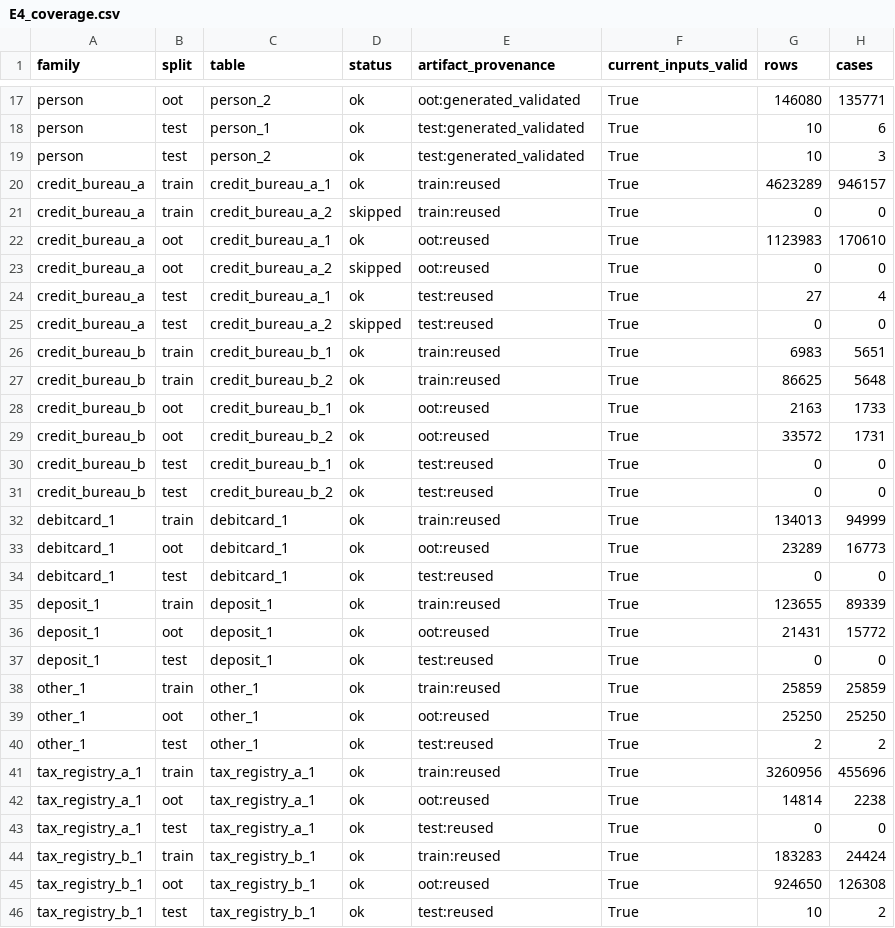
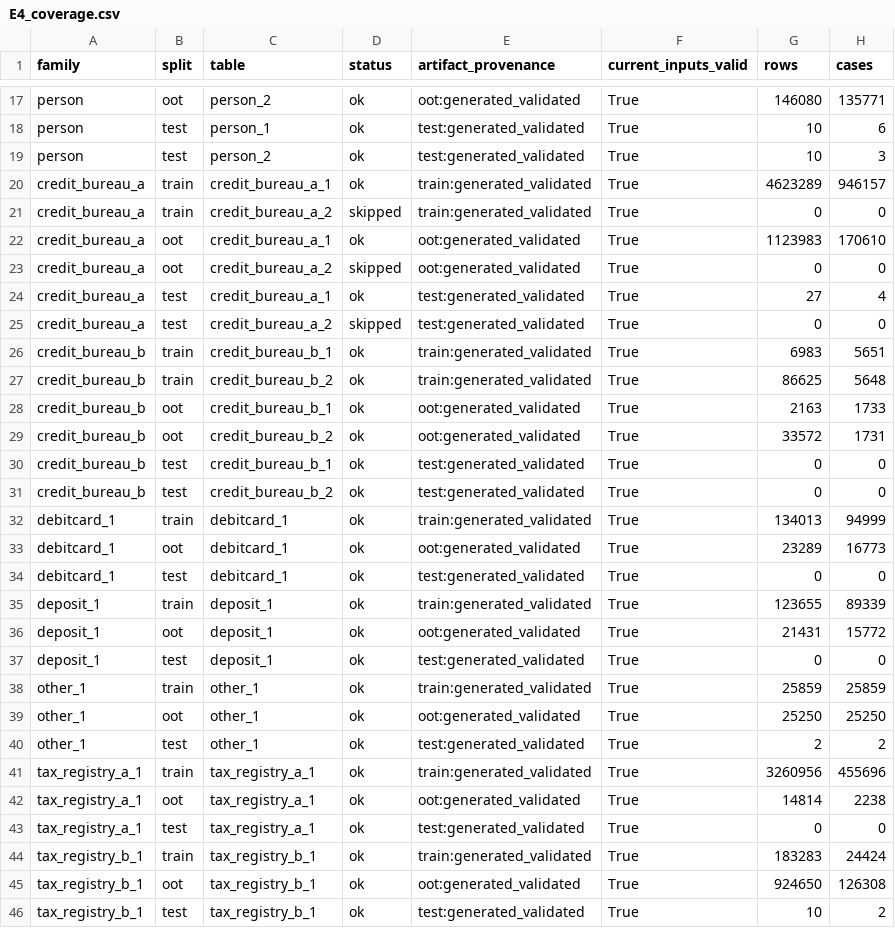
Before and after one commit to MathiasTL/data-mining-labs, a CSV file: results/preparation/E4_coverage.csv, drawn as a sheet; only a part is shown, gaps mark what is left out; the diff covers the shown part only; the diff names each change by its address in the sheet, - before the commit and + after, or states it on an @@ line.

```diff
--- a/results/preparation/E4_coverage.csv
+++ b/results/preparation/E4_coverage.csv
-E20:E21 (artifact_provenance): train:reused
+E20:E21 (artifact_provenance): train:generated_validated
-E22:E23 (artifact_provenance): oot:reused
+E22:E23 (artifact_provenance): oot:generated_validated
-E24:E25 (artifact_provenance): test:reused
+E24:E25 (artifact_provenance): test:generated_validated
-E26:E27 (artifact_provenance): train:reused
+E26:E27 (artifact_provenance): train:generated_validated
-E28:E29 (artifact_provenance): oot:reused
+E28:E29 (artifact_provenance): oot:generated_validated
-E30:E31 (artifact_provenance): test:reused
+E30:E31 (artifact_provenance): test:generated_validated
-E32 (artifact_provenance): train:reused
+E32 (artifact_provenance): train:generated_validated
-E33 (artifact_provenance): oot:reused
+E33 (artifact_provenance): oot:generated_validated
-E34 (artifact_provenance): test:reused
+E34 (artifact_provenance): test:generated_validated
-E35 (artifact_provenance): train:reused
+E35 (artifact_provenance): train:generated_validated
-E36 (artifact_provenance): oot:reused
+E36 (artifact_provenance): oot:generated_validated
-E37 (artifact_provenance): test:reused
+E37 (artifact_provenance): test:generated_validated
-E38 (artifact_provenance): train:reused
+E38 (artifact_provenance): train:generated_validated
-E39 (artifact_provenance): oot:reused
+E39 (artifact_provenance): oot:generated_validated
-E40 (artifact_provenance): test:reused
+E40 (artifact_provenance): test:generated_validated
-E41 (artifact_provenance): train:reused
+E41 (artifact_provenance): train:generated_validated
-E42 (artifact_provenance): oot:reused
+E42 (artifact_provenance): oot:generated_validated
-E43 (artifact_provenance): test:reused
+E43 (artifact_provenance): test:generated_validated
-E44 (artifact_provenance): train:reused
+E44 (artifact_provenance): train:generated_validated
-E45 (artifact_provenance): oot:reused
+E45 (artifact_provenance): oot:generated_validated
-E46 (artifact_provenance): test:reused
+E46 (artifact_provenance): test:generated_validated
```
Also changed, not shown: 29 edited cells elsewhere in this file, results/preparation/E4_runs.csv, results/preparation/E4_shards.csv, 3 other files.
